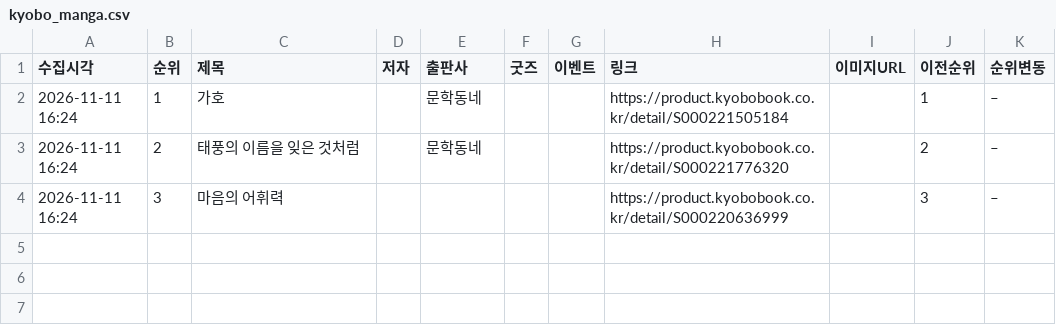
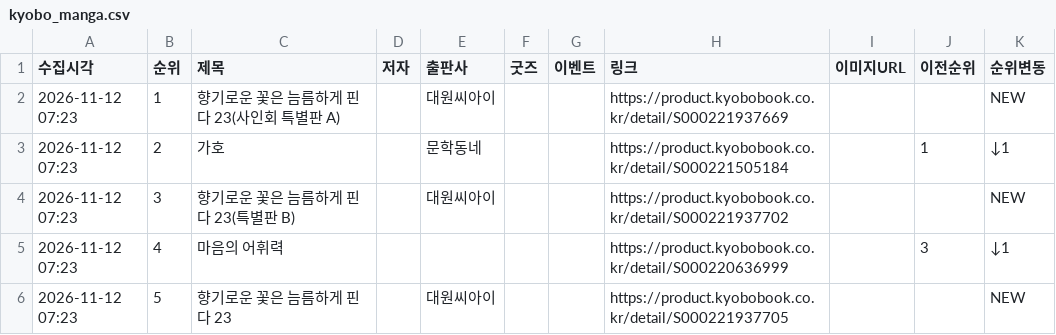
Before and after one commit to down-cyber/manga-bestseller, a CSV file: kyobo_manga.csv, drawn as a sheet.

```diff
--- a/kyobo_manga.csv
+++ b/kyobo_manga.csv
@@ -1,4 +1,6 @@
 수집시각,순위,제목,저자,출판사,굿즈,이벤트,링크,이미지URL,이전순위,순위변동
-2026-11-11 16:24,1,가호,,문학동네,,,https://product.kyobobook.co.kr/detail/S000221505184,,1,–
-2026-11-11 16:24,2,태풍의 이름을 잊은 것처럼,,문학동네,,,https://product.kyobobook.co.kr/detail/S000221776320,,2,–
-2026-11-11 16:24,3,마음의 어휘력,,,,,https://product.kyobobook.co.kr/detail/S000220636999,,3,–
+2026-11-12 07:23,1,향기로운 꽃은 늠름하게 핀다 23(사인회 특별판 A),,대원씨아이,,,https://product.kyobobook.co.kr/detail/S000221937669,,,NEW
+2026-11-12 07:23,2,가호,,문학동네,,,https://product.kyobobook.co.kr/detail/S000221505184,,1,↓1
+2026-11-12 07:23,3,향기로운 꽃은 늠름하게 핀다 23(특별판 B),,대원씨아이,,,https://product.kyobobook.co.kr/detail/S000221937702,,,NEW
+2026-11-12 07:23,4,마음의 어휘력,,,,,https://product.kyobobook.co.kr/detail/S000220636999,,3,↓1
+2026-11-12 07:23,5,향기로운 꽃은 늠름하게 핀다 23,,대원씨아이,,,https://product.kyobobook.co.kr/detail/S000221937705,,,NEW
```
Also changed, not shown: aladin_manga.csv, yes24_manga.csv, 1 other file.
